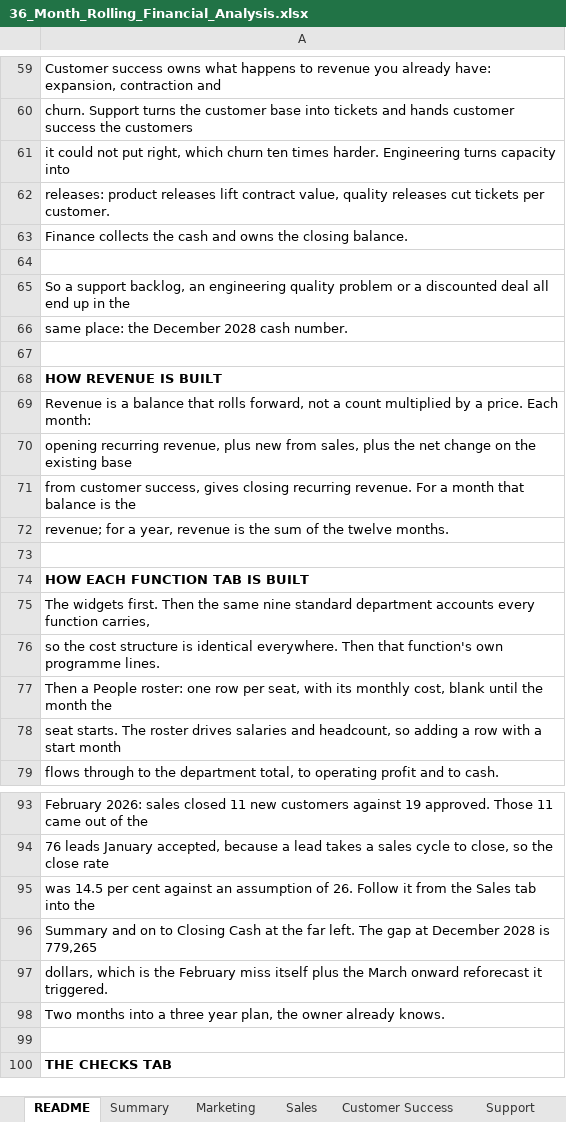
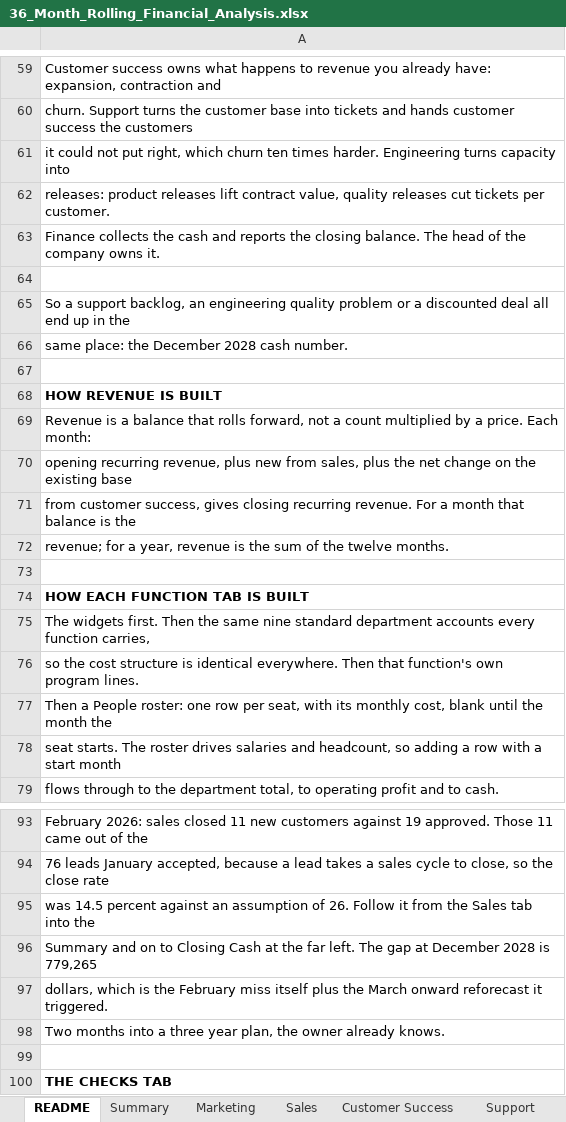
Before and after one commit to ByronDarlison/darlison-downloads, an Excel workbook: 36_Month_Rolling_Financial_Analysis.xlsx, sheet README, drawn as a sheet; only a part is shown, gaps mark what is left out; values as stored, in another font and other column widths than the file's, no borders; the diff names each change by its address in the sheet, - before the commit and + after, or states it on an @@ line.

```diff
--- a/36_Month_Rolling_Financial_Analysis.xlsx (sheet README)
+++ b/36_Month_Rolling_Financial_Analysis.xlsx (sheet README)
-A63: …cash and owns the closing balance.
+A63: …cash and reports the closing balance. The head of the company owns it.
-A76: …function's own programme lines.
+A76: …function's own program lines.
-A95: was 14.5 per cent against an…
+A95: was 14.5 percent against an…
```
